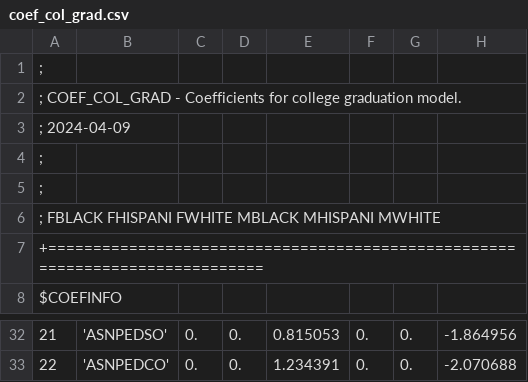
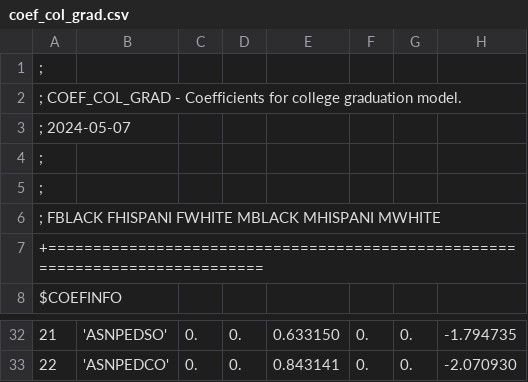
Before and after one commit to UI-Research/baby-bonds, a CSV file: coefs/coef_col_grad.csv, drawn as a sheet; only a part is shown, gaps mark what is left out; the diff covers the shown part only; the diff names each change by its address in the sheet, - before the commit and + after, or states it on an @@ line.

```diff
--- a/coefs/coef_col_grad.csv
+++ b/coefs/coef_col_grad.csv
-A3: ; 2024-04-09
+A3: ; 2024-05-07
-E32: 0.815053
+E32: 0.633150
-H32: -1.864956
+H32: -1.794735
-E33: 1.234391
+E33: 0.843141
-H33: -2.070688
+H33: -2.070930
```
Also changed, not shown: 11 added rows, 11 removed rows and 10 edited cells elsewhere in this file, coefs/coef_col_drop.csv, coefs/coef_col_enr.csv, 5 other files.
